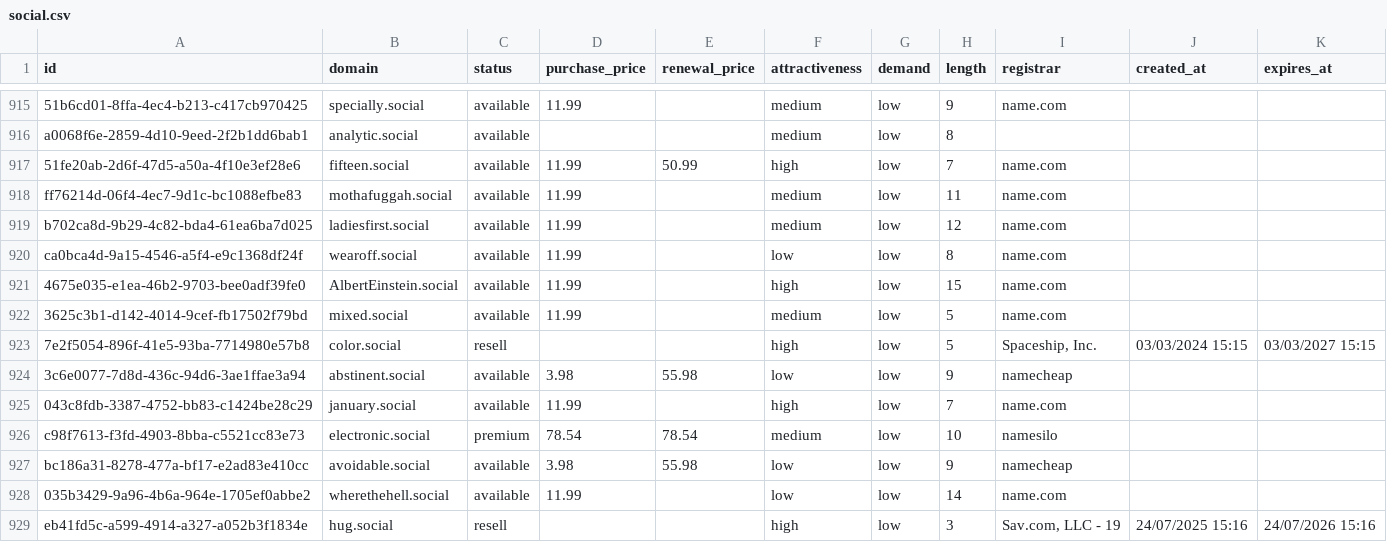
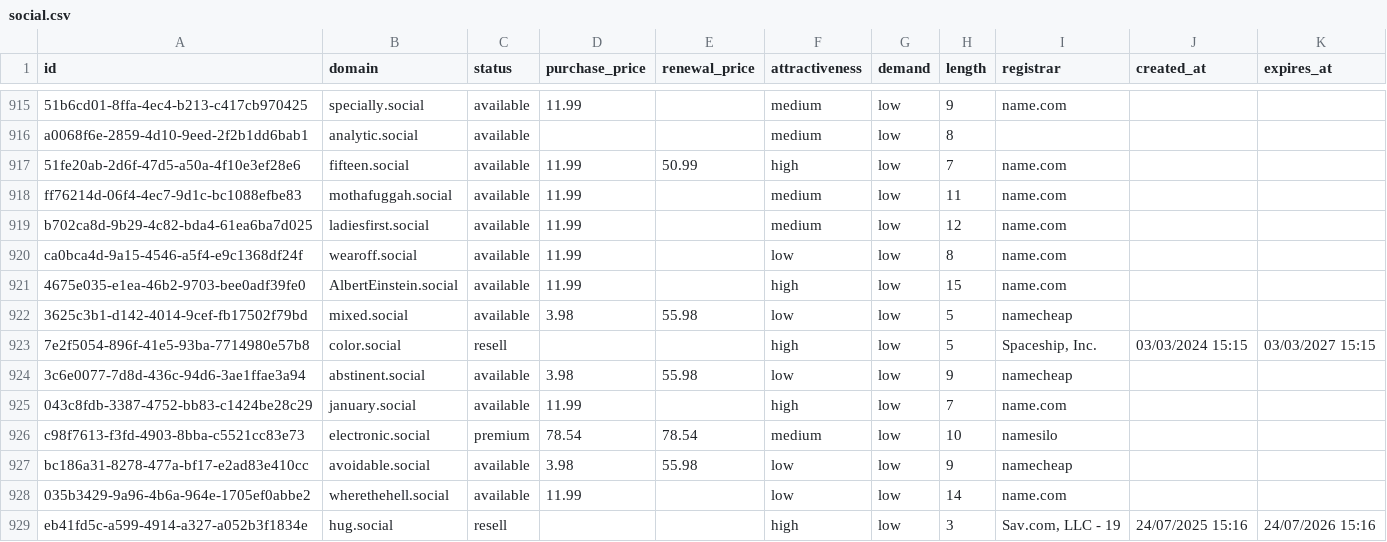
Before and after one commit to UniqueDomains/social-oneword-domains, a CSV file: social.csv, drawn as a sheet; only a part is shown, gaps mark what is left out.

Commit message:
Domains update

```diff
--- a/social.csv
+++ b/social.csv
@@ -921,3 +921,3 @@ ca0bca4d-9a15-4546-a5f4-e9c1368df24f,wearoff.social,available,11.99,,low,low,8,n
 4675e035-e1ea-46b2-9703-bee0adf39fe0,AlbertEinstein.social,available,11.99,,high,low,15,name.com,,
-3625c3b1-d142-4014-9cef-fb17502f79bd,mixed.social,available,11.99,,medium,low,5,name.com,,
+3625c3b1-d142-4014-9cef-fb17502f79bd,mixed.social,available,3.98,55.98,low,low,5,namecheap,,
 7e2f5054-896f-41e5-93ba-7714980e57b8,color.social,resell,,,high,low,5,"Spaceship, Inc.",03/03/2024 15:15,03/03/2027 15:15
```
Also changed, not shown: 4 other files.
